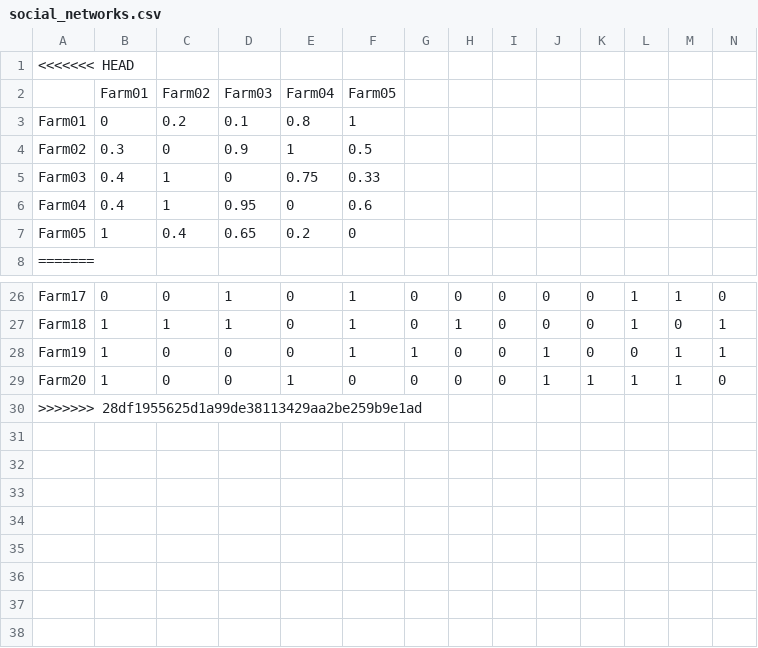
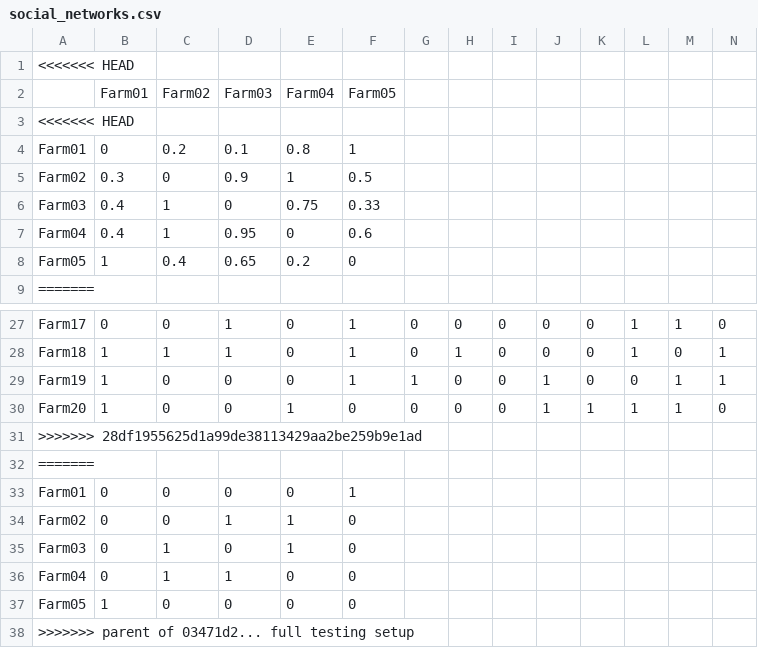
Before and after one commit to AECP-ETHZ/FARMIND, a CSV file: data/social_networks.csv, drawn as a sheet; only a part is shown, gaps mark what is left out; rows hold the shown columns only; the diff names each change by its address in the sheet, - before the commit and + after, or states it on an @@ line.

Commit message:
Revert "full testing setup"
This reverts commit f3bf4081e79098b6c447e83652545bba8f6bbb37 [formerly 03471d29cfe72d51e4eaa687ab287760cc288f58].


Former-commit-id: ea1bf2fe050137e6e81c752a1babcf92181e0137

```diff
--- a/data/social_networks.csv
+++ b/data/social_networks.csv
+row 3: <<<<<<< HEAD
+row 32: =======
+row 33: Farm01 | 0 | 0 | 0 | 0 | 1
+row 34: Farm02 | 0 | 0 | 1 | 1 | 0
+row 35: Farm03 | 0 | 1 | 0 | 1 | 0
+row 36: Farm04 | 0 | 1 | 1 | 0 | 0
+row 37: Farm05 | 1 | 0 | 0 | 0 | 0
+row 38: >>>>>>> parent of 03471d2... full testing setup
```
Also changed, not shown: 5 other files.
